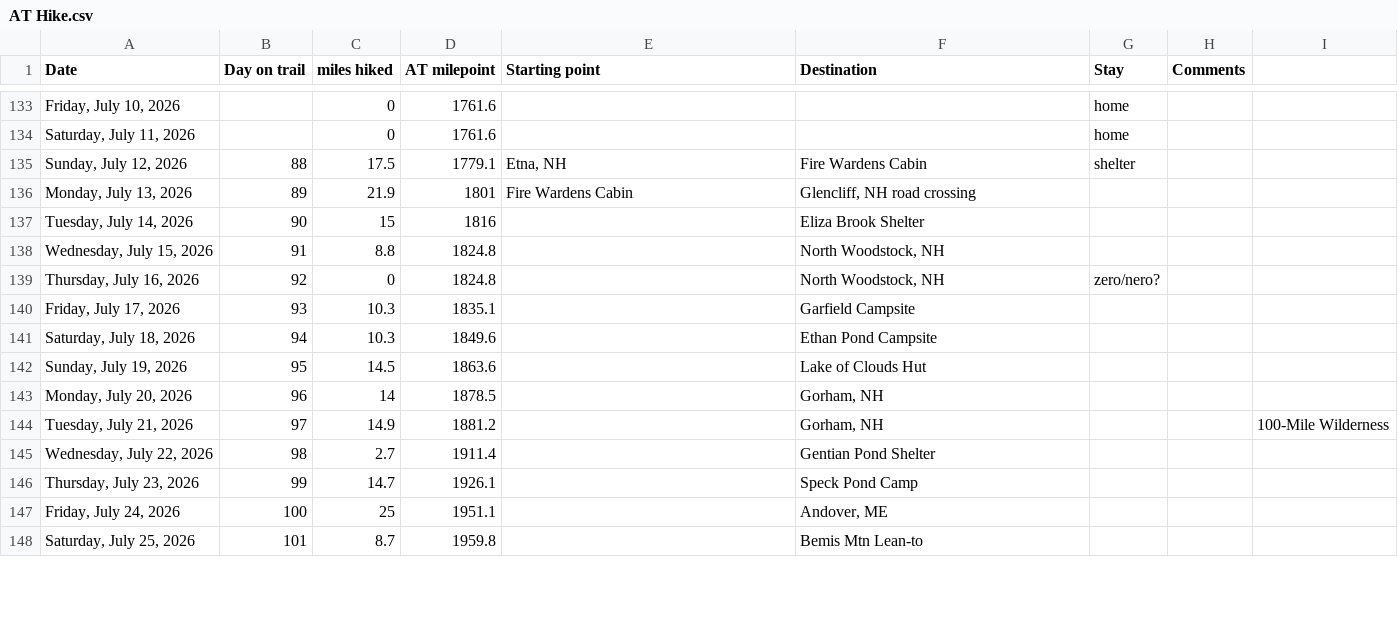
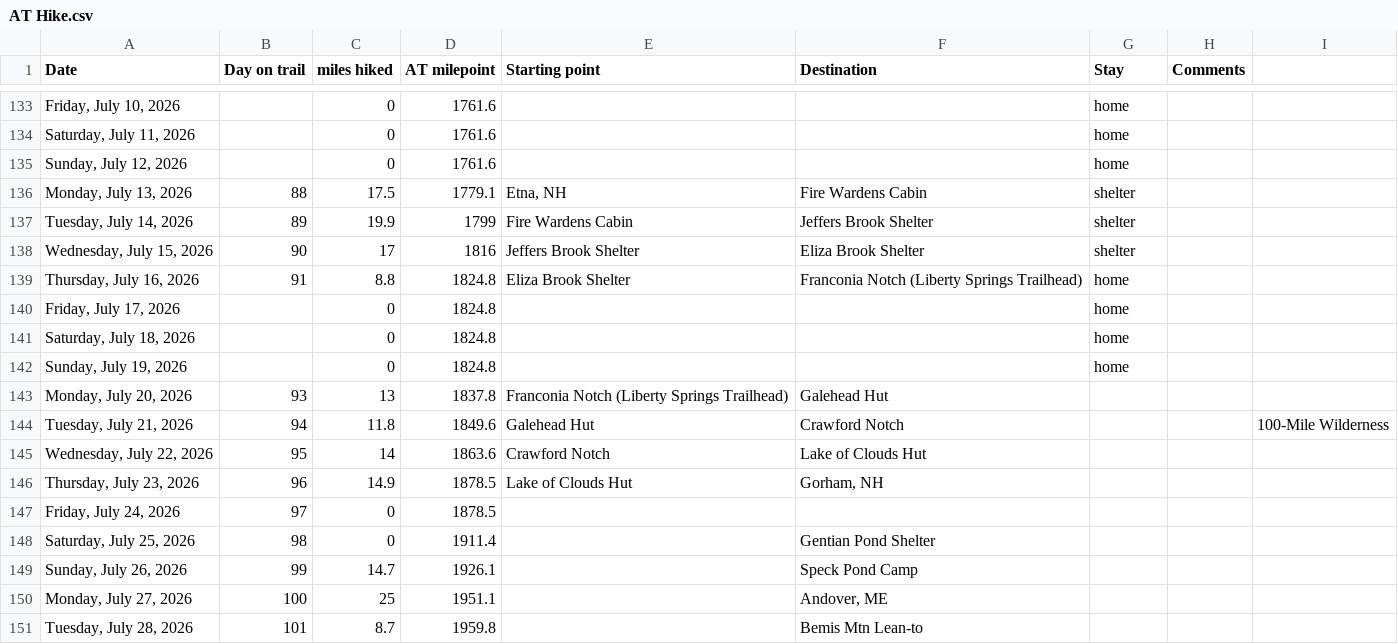
Before and after one commit to tlambert44/at-hike, a CSV file: AT Hike.csv, drawn as a sheet; only a part is shown, gaps mark what is left out; removed rows and columns are numbered as before the commit, all else as after; the diff covers the shown part only; the diff names each change by its address in the sheet, - before the commit and + after, or states it on an @@ line.

Commit message:
Add files via upload

```diff
--- a/AT Hike.csv
+++ b/AT Hike.csv
+row 135: Sunday, July 12, 2026 |  | 0 | 1761.6 |  |  | home
-A136 (Date): Sunday, July 12, 2026
+A136 (Date): Monday, July 13, 2026
-row 136: Monday, July 13, 2026 | 89 | 21.9 | 1801 | Fire Wardens Cabin | Glencliff, NH road crossing
-row 137: Tuesday, July 14, 2026 | 90 | 15 | 1816 |  | Eliza Brook Shelter
-row 138: Wednesday, July 15, 2026 | 91 | 8.8 | 1824.8 |  | North Woodstock, NH
+row 137: Tuesday, July 14, 2026 | 89 | 19.9 | 1799 | Fire Wardens Cabin | Jeffers Brook Shelter | shelter
+row 138: Wednesday, July 15, 2026 | 90 | 17 | 1816 | Jeffers Brook Shelter | Eliza Brook Shelter | shelter
-B139 (Day on trail): 92
+B139 (Day on trail): 91
-C139 (miles hiked): 0
+C139 (miles hiked): 8.8
-E139 (Starting point): (empty)
+E139 (Starting point): Eliza Brook Shelter
-F139 (Destination): North Woodstock, NH
+F139 (Destination): Franconia Notch (Liberty Springs Trailhead)
-G139 (Stay): zero/nero?
+G139 (Stay): home
-row 140: Friday, July 17, 2026 | 93 | 10.3 | 1835.1 |  | Garfield Campsite
-row 141: Saturday, July 18, 2026 | 94 | 10.3 | 1849.6 |  | Ethan Pond Campsite
+row 140: Friday, July 17, 2026 |  | 0 | 1824.8 |  |  | home
+row 141: Saturday, July 18, 2026 |  | 0 | 1824.8 |  |  | home
+row 142: Sunday, July 19, 2026 |  | 0 | 1824.8 |  |  | home
+row 143: Monday, July 20, 2026 | 93 | 13 | 1837.8 | Franconia Notch (Liberty Springs Trailhead) | Galehead Hut
+row 144: Tuesday, July 21, 2026 | 94 | 11.8 | 1849.6 | Galehead Hut | Crawford Notch |  |  | 100-Mile Wilderness
-A145 (Date): Sunday, July 19, 2026
+A145 (Date): Wednesday, July 22, 2026
-C145 (miles hiked): 14.5
+C145 (miles hiked): 14
-E145 (Starting point): (empty)
+E145 (Starting point): Crawford Notch
-A146 (Date): Monday, July 20, 2026
+A146 (Date): Thursday, July 23, 2026
-C146 (miles hiked): 14
+C146 (miles hiked): 14.9
-E146 (Starting point): (empty)
+E146 (Starting point): Lake of Clouds Hut
-row 144: Tuesday, July 21, 2026 | 97 | 14.9 | 1881.2 |  | Gorham, NH |  |  | 100-Mile Wilderness
+row 147: Friday, July 24, 2026 | 97 | 0 | 1878.5
-A148 (Date): Wednesday, July 22, 2026
+A148 (Date): Saturday, July 25, 2026
-C148 (miles hiked): 2.7
+C148 (miles hiked): 0
-A149 (Date): Thursday, July 23, 2026
+A149 (Date): Sunday, July 26, 2026
-A150 (Date): Friday, July 24, 2026
+A150 (Date): Monday, July 27, 2026
-A151 (Date): Saturday, July 25, 2026
+A151 (Date): Tuesday, July 28, 2026
```
Also changed, not shown: 3 removed rows and 17 edited cells elsewhere in this file.
